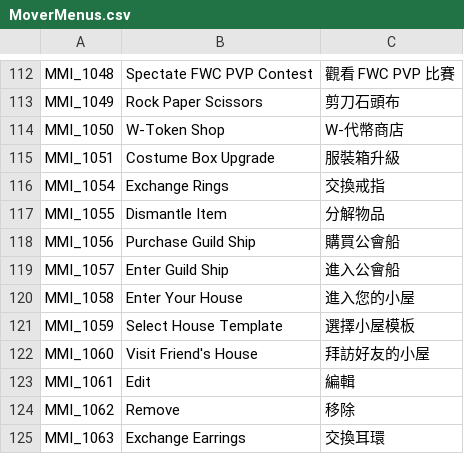
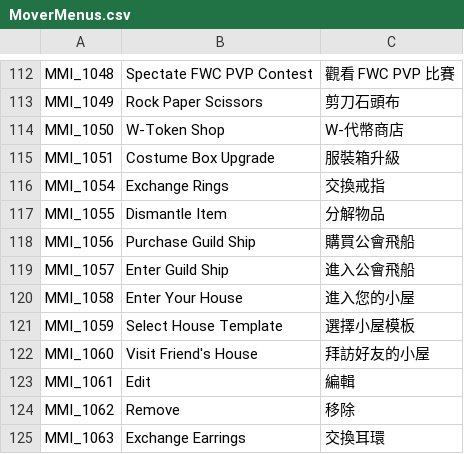
Before and after one commit to Gala-Lab/Flyff-Universe-Translations, a CSV file: Traditional_Chinese/MoverMenus.csv, drawn as a sheet; only a part is shown, gaps mark what is left out.

```diff
--- a/Traditional_Chinese/MoverMenus.csv
+++ b/Traditional_Chinese/MoverMenus.csv
@@ -117,4 +117,4 @@ MMI_1054,Exchange Rings,交換戒指
 MMI_1055,Dismantle Item,分解物品
-MMI_1056,Purchase Guild Ship,購買公會船
-MMI_1057,Enter Guild Ship,進入公會船
+MMI_1056,Purchase Guild Ship,購買公會飛船
+MMI_1057,Enter Guild Ship,進入公會飛船
 MMI_1058,Enter Your House,進入您的小屋
```
Also changed, not shown: 3 other files.
